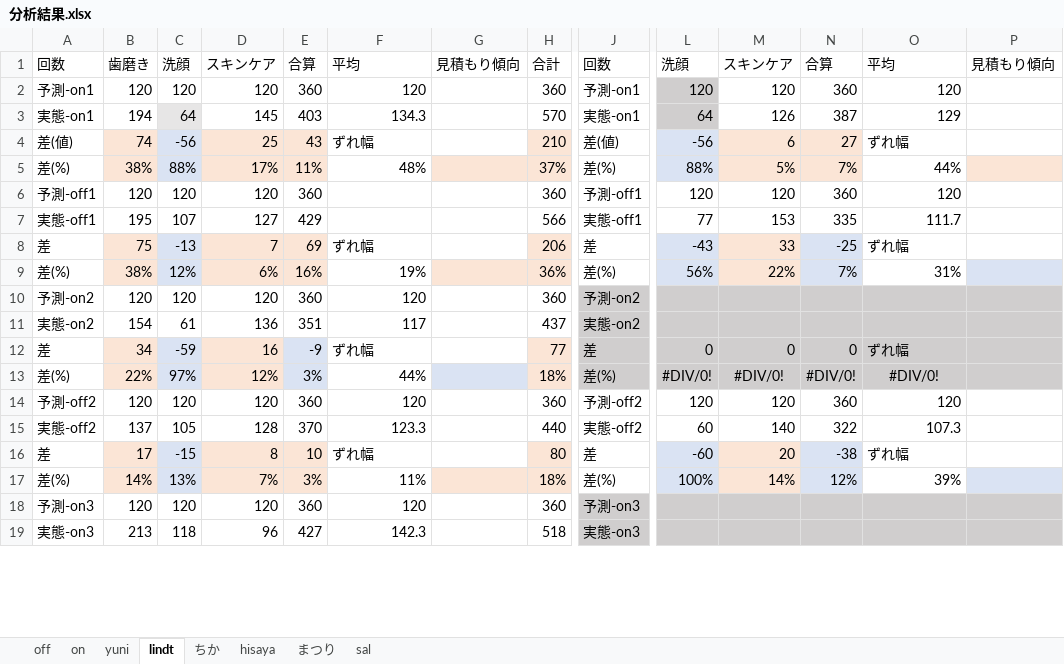
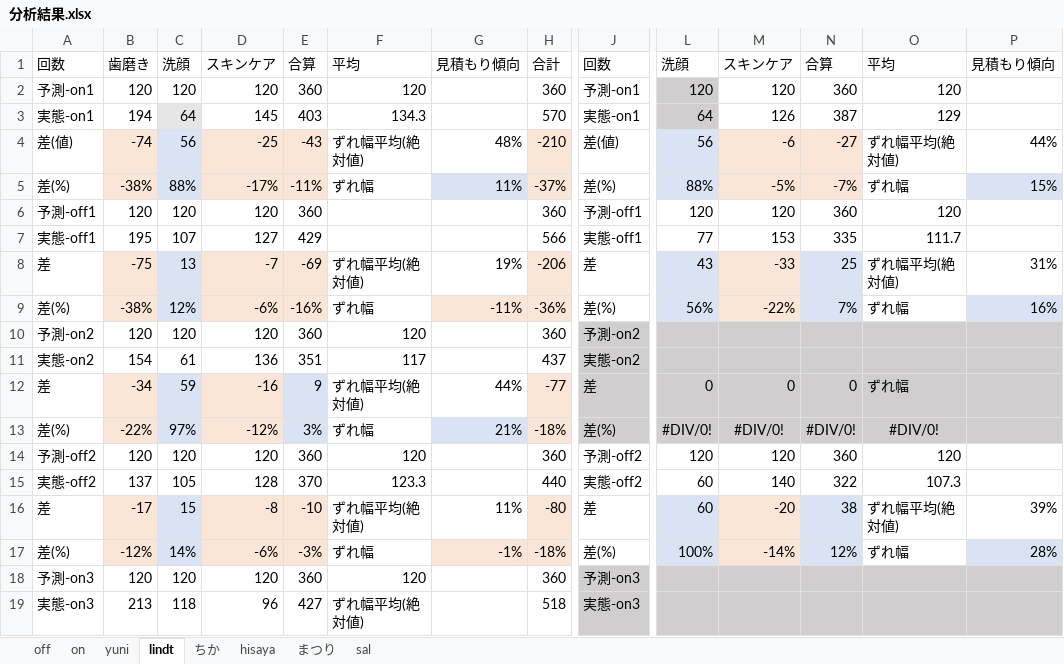
Before and after one commit to surueSK/Wellcomp, an Excel workbook: grad-pro/実験/分析結果.xlsx, sheet lindt, drawn as a sheet; only a part is shown, gaps mark what is left out; values as stored, in another font and other column widths than the file's, no borders; removed rows and columns are numbered as before the commit, all else as after; rows hold the shown columns only; the diff covers the shown part only; the diff names each change by its address in the sheet, - before the commit and + after, or states it on an @@ line.

```diff
--- a/grad-pro/実験/分析結果.xlsx (sheet lindt)
+++ b/grad-pro/実験/分析結果.xlsx (sheet lindt)
-row 4: 差(値) | 74 | -56 | 25 | 43 | ずれ幅 |  | 210 | 差(値) | -56 | 6 | 27 | ずれ幅
-row 5: 差(%) | 38% | 88% | 17% | 11% | 48% |  | 37% | 差(%) | 88% | 5% | 7% | 44%
+row 4: 差(値) | -74 | 56 | -25 | -43 | ずれ幅平均(絶対値) | 48% | -210 | 差(値) | 56 | -6 | -27 | ずれ幅平均(絶対値) | 44%
+row 5: 差(%) | -38% | 88% | -17% | -11% | ずれ幅 | 11% | -37% | 差(%) | 88% | -5% | -7% | ずれ幅 | 15%
-row 8: 差 | 75 | -13 | 7 | 69 | ずれ幅 |  | 206 | 差 | -43 | 33 | -25 | ずれ幅
+row 8: 差 | -75 | 13 | -7 | -69 | ずれ幅平均(絶対値) | 19% | -206 | 差 | 43 | -33 | 25 | ずれ幅平均(絶対値) | 31%
-B9: 38%
+B9: -38%
-D9: 6%
+D9: -6%
-E9: 16%
+E9: -16%
-F9: 19%
+F9: ずれ幅
-G9: (empty)
+G9: -11%
-H9: 36%
+H9: -36%
-M9: 22%
+M9: -22%
-O9: 31%
+O9: ずれ幅
-P9: (empty)
+P9: 16%
-B12: 34
+B12: -34
-C12: -59
+C12: 59
-D12: 16
+D12: -16
-E12: -9
+E12: 9
-F12: ずれ幅
+F12: ずれ幅平均(絶対値)
-G12: (empty)
+G12: 44%
-H12: 77
+H12: -77
-B13: 22%
+B13: -22%
-D13: 12%
+D13: -12%
-F13: 44%
+F13: ずれ幅
-G13: (empty)
+G13: 21%
-H13: 18%
+H13: -18%
-row 16: 差 | 17 | -15 | 8 | 10 | ずれ幅 |  | 80 | 差 | -60 | 20 | -38 | ずれ幅
-row 17: 差(%) | 14% | 13% | 7% | 3% | 11% |  | 18% | 差(%) | 100% | 14% | 12% | 39%
+row 16: 差 | -17 | 15 | -8 | -10 | ずれ幅平均(絶対値) | 11% | -80 | 差 | 60 | -20 | 38 | ずれ幅平均(絶対値) | 39%
+row 17: 差(%) | -12% | 14% | -6% | -3% | ずれ幅 | -1% | -18% | 差(%) | 100% | -14% | 12% | ずれ幅 | 28%
-F19: 142.3
+F19: ずれ幅平均(絶対値)
```
Also changed, not shown: 2 added rows, 2 removed rows, 11 edited cells and cell formats elsewhere in this sheet, sheet ちか, sheet yuni, sheet hisaya, formulas that keep their value, 3 other files.
